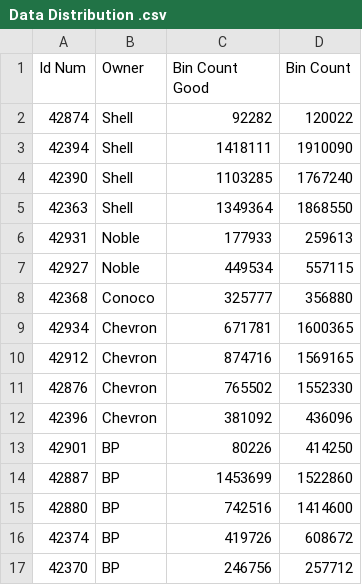
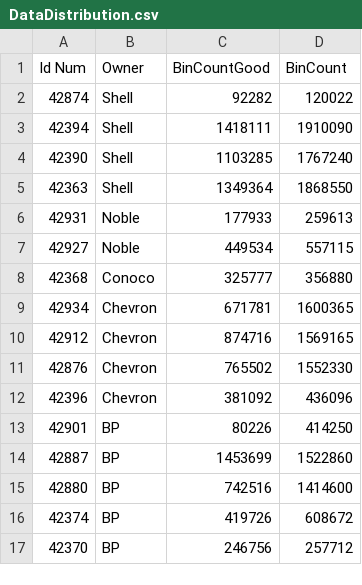
Before and after one commit to pmore4/pmore4.github.io, a CSV file: DataDistribution.csv (was Data Distribution .csv), drawn as a sheet.

```diff
--- a/Data Distribution .csv
+++ b/DataDistribution.csv
@@ -1,2 +1,2 @@
-Id Num,Owner,Bin Count Good,Bin Count
+Id Num,Owner,BinCountGood,BinCount
 42874,Shell,92282,120022
```
Also changed, not shown: 2 other files.
